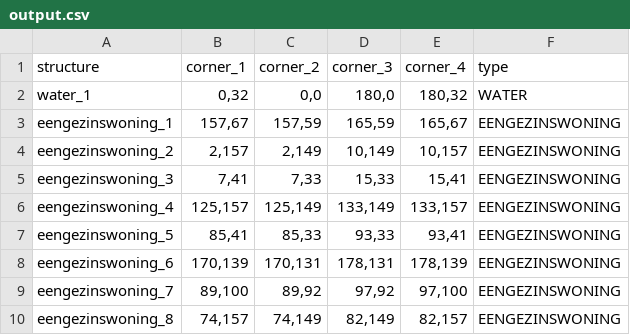
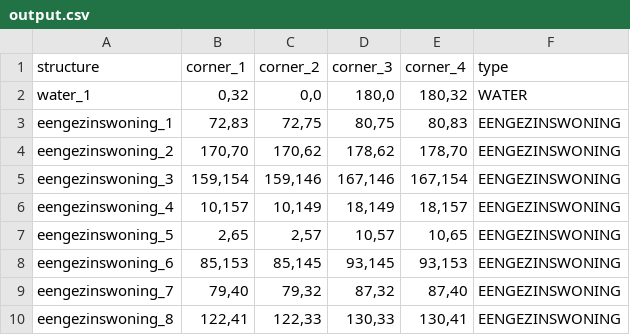
Before and after one commit to zoebreed/Amstelhaege, a CSV file: results/output.csv, drawn as a sheet; only a part is shown; the diff covers the shown part only.

```diff
--- a/results/output.csv
+++ b/results/output.csv
@@ -2,9 +2,9 @@ structure,corner_1,corner_2,corner_3,corner_4,type
 water_1,"0,32","0,0","180,0","180,32",WATER
-eengezinswoning_1,"157,67","157,59","165,59","165,67",EENGEZINSWONING
-eengezinswoning_2,"2,157","2,149","10,149","10,157",EENGEZINSWONING
-eengezinswoning_3,"7,41","7,33","15,33","15,41",EENGEZINSWONING
-eengezinswoning_4,"125,157","125,149","133,149","133,157",EENGEZINSWONING
-eengezinswoning_5,"85,41","85,33","93,33","93,41",EENGEZINSWONING
-eengezinswoning_6,"170,139","170,131","178,131","178,139",EENGEZINSWONING
-eengezinswoning_7,"89,100","89,92","97,92","97,100",EENGEZINSWONING
-eengezinswoning_8,"74,157","74,149","82,149","82,157",EENGEZINSWONING
+eengezinswoning_1,"72,83","72,75","80,75","80,83",EENGEZINSWONING
+eengezinswoning_2,"170,70","170,62","178,62","178,70",EENGEZINSWONING
+eengezinswoning_3,"159,154","159,146","167,146","167,154",EENGEZINSWONING
+eengezinswoning_4,"10,157","10,149","18,149","18,157",EENGEZINSWONING
+eengezinswoning_5,"2,65","2,57","10,57","10,65",EENGEZINSWONING
+eengezinswoning_6,"85,153","85,145","93,145","93,153",EENGEZINSWONING
+eengezinswoning_7,"79,40","79,32","87,32","87,40",EENGEZINSWONING
+eengezinswoning_8,"122,41","122,33","130,33","130,41",EENGEZINSWONING
```
Also changed, not shown: 49 edited cells elsewhere in this file, 5 other files.
